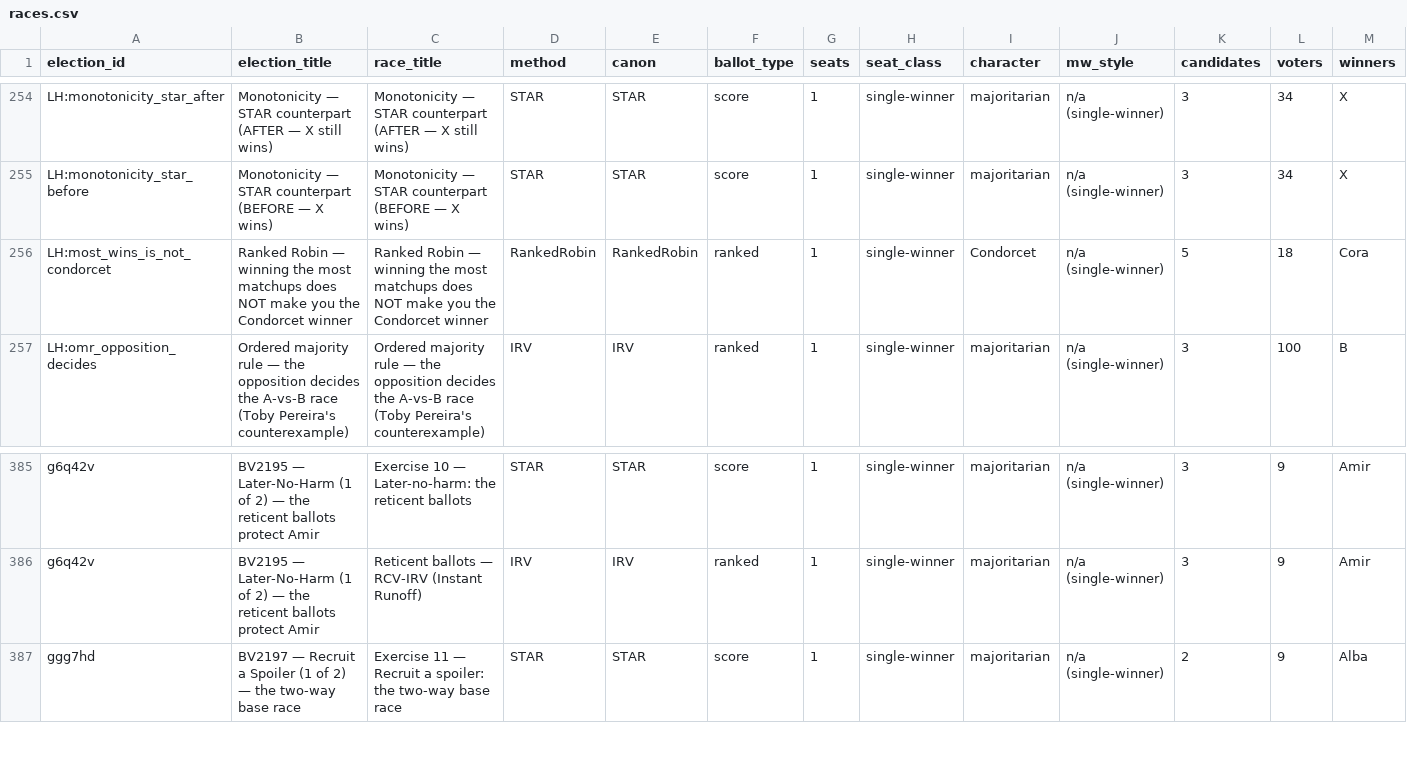
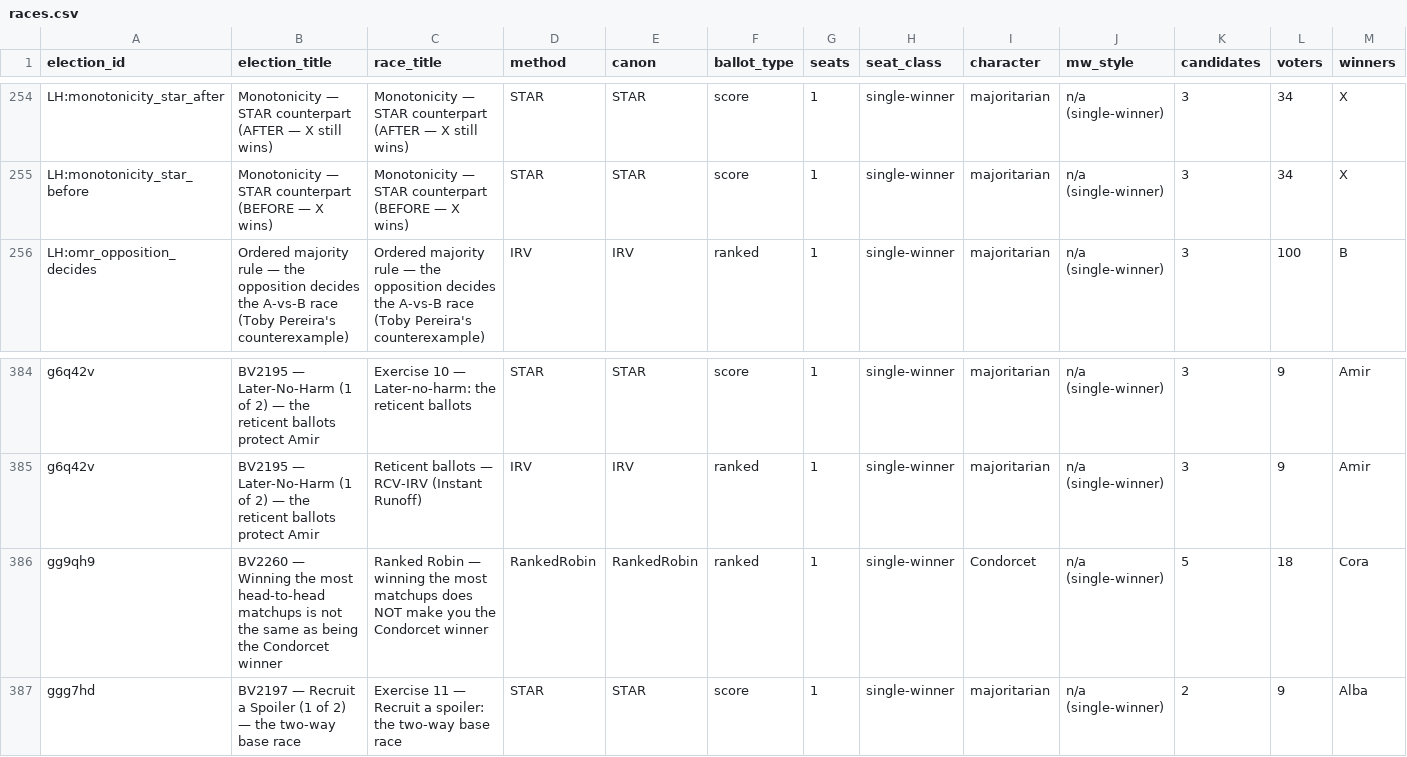
Before and after one commit to masiarek/star-voting-library, a CSV file: 00_start_here/YAML_test_case_index/races.csv, drawn as a sheet; only a part is shown, gaps mark what is left out; removed rows and columns are numbered as before the commit, all else as after; rows hold the shown columns only; the diff names each change by its address in the sheet, - before the commit and + after, or states it on an @@ line.

```diff
--- a/00_start_here/YAML_test_case_index/races.csv
+++ b/00_start_here/YAML_test_case_index/races.csv
-row 256: LH:most_wins_is_not_condorcet | Ranked Robin — winning the most matchups does NOT make you the Condorcet winner | Ranked Robin — winning the most matchups does NOT make you the Condorcet winner | RankedRobin | RankedRobin | ranked | 1 | single-winner | Condorcet | n/a (single-winner) | 5 | 18 | Cora
+row 386: gg9qh9 | BV2260 — Winning the most head-to-head matchups is not the same as being the Condorcet winner | Ranked Robin — winning the most matchups does NOT make you the Condorcet winner | RankedRobin | RankedRobin | ranked | 1 | single-winner | Condorcet | n/a (single-winner) | 5 | 18 | Cora
```
Also changed, not shown: 00_start_here/YAML_test_case_index/bv_cases.csv, 00_start_here/YAML_test_case_index/elections.csv, 9 other files.
